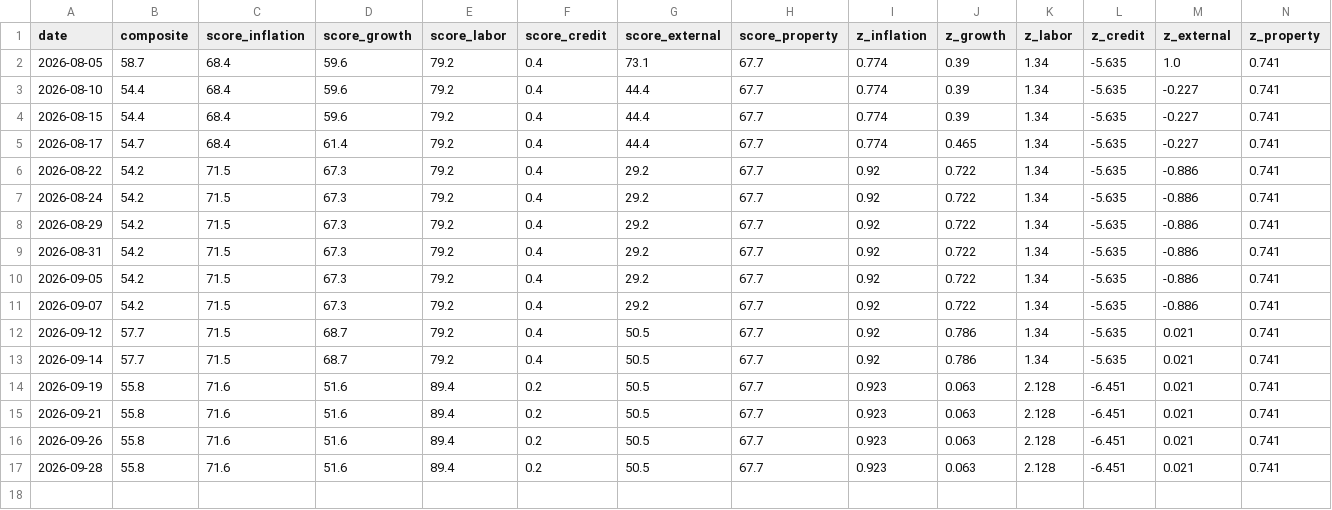
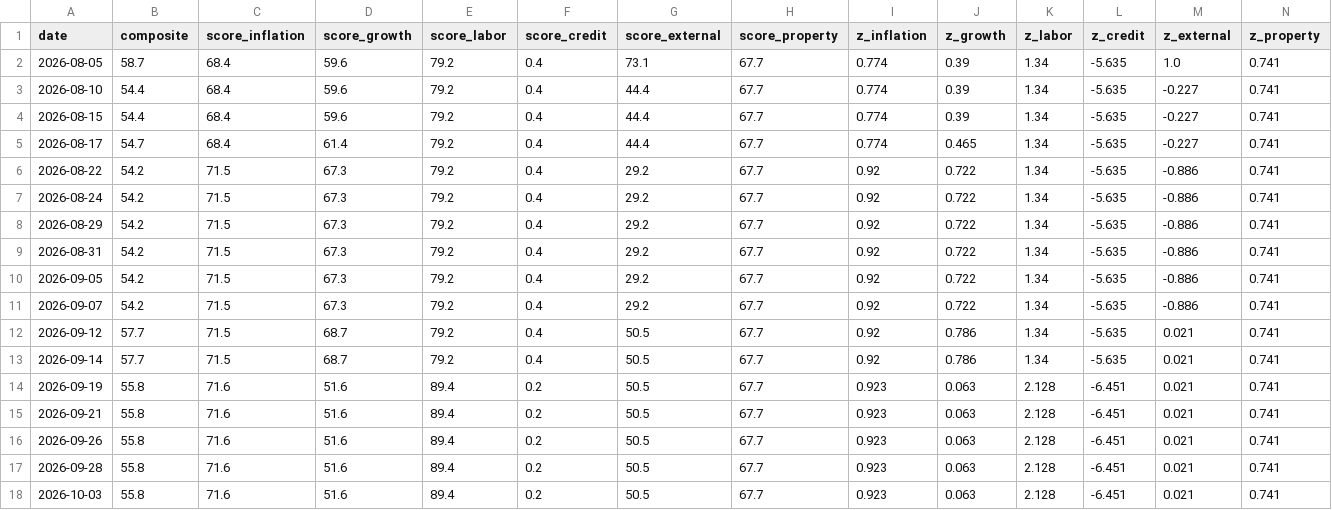
Before and after one commit to tsvetoslavtsachev/jp-macro-dashboard, a CSV file: data/score_journal.csv, drawn as a sheet; only a part is shown; rows hold the shown columns only; the diff names each change by its address in the sheet, - before the commit and + after, or states it on an @@ line.

```diff
--- a/data/score_journal.csv
+++ b/data/score_journal.csv
+row 18: 2026-10-03 | 55.8 | 71.6 | 51.6 | 89.4 | 0.2 | 50.5 | 67.7 | 0.923 | 0.063 | 2.128 | -6.451 | 0.021 | 0.741
```
Also changed, not shown: 9 other files.
